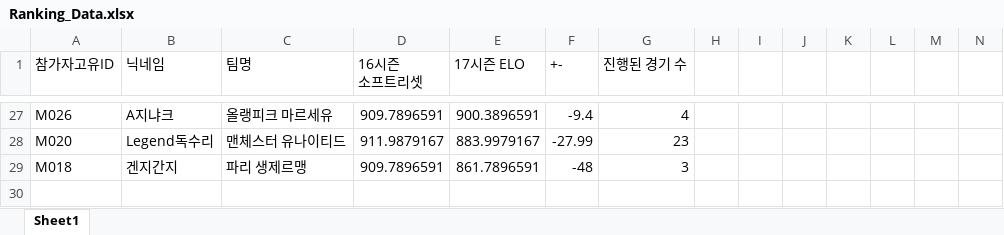
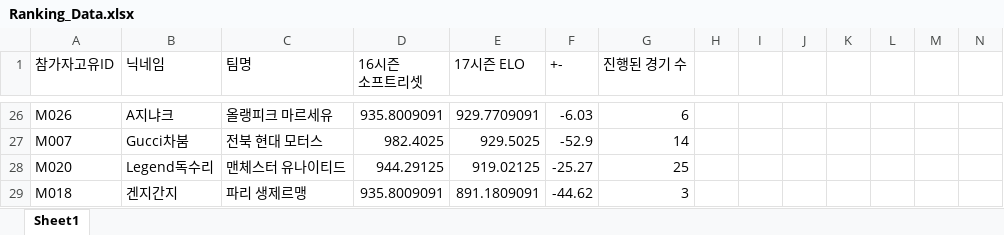
Before and after one commit to xldyxl/AllStar-Ranking-ELO-, an Excel workbook: Ranking_Data.xlsx, sheet Sheet1, drawn as a sheet; only a part is shown, gaps mark what is left out; values as stored, in another font and other column widths than the file's, no borders; addresses are those after the commit; rows hold the shown columns only; the diff covers the shown part only; the diff names each change by its address in the sheet, - before the commit and + after, or states it on an @@ line.

```diff
--- a/Ranking_Data.xlsx (sheet Sheet1)
+++ b/Ranking_Data.xlsx (sheet Sheet1)
-D26 (16시즌 소프트리셋): 909.7896591
+D26 (16시즌 소프트리셋): 935.8009091
-E26 (17시즌 ELO): 900.3896591
+E26 (17시즌 ELO): 929.7709091
-F26 (+-): -9.4
+F26 (+-): -6.03
-G26 (진행된 경기 수): 4
+G26 (진행된 경기 수): 6
+row 27: M007 | Gucci차붐 | 전북 현대 모터스 | 982.4025 | 929.5025 | -52.9 | 14
-D28 (16시즌 소프트리셋): 911.9879167
+D28 (16시즌 소프트리셋): 944.29125
-E28 (17시즌 ELO): 883.9979167
+E28 (17시즌 ELO): 919.02125
-F28 (+-): -27.99
+F28 (+-): -25.27
-G28 (진행된 경기 수): 23
+G28 (진행된 경기 수): 25
-D29 (16시즌 소프트리셋): 909.7896591
+D29 (16시즌 소프트리셋): 935.8009091
-E29 (17시즌 ELO): 861.7896591
+E29 (17시즌 ELO): 891.1809091
-F29 (+-): -48
+F29 (+-): -44.62
```
Also changed, not shown: 10 added rows, 11 removed rows and 44 edited cells elsewhere in this sheet.
